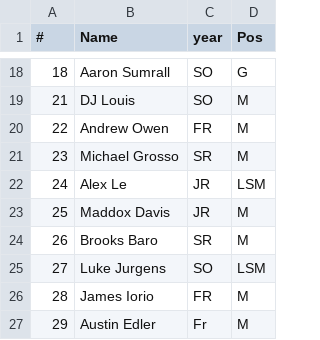
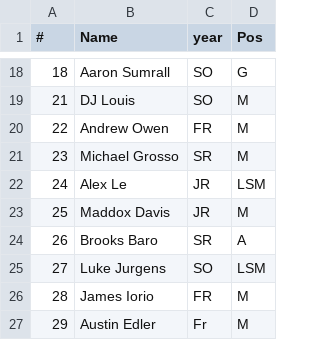
Before and after one commit to GeorgeCorbin/GT-Lax-App, a CSV file: firebase/public/players/theroster.csv, drawn as a sheet; only a part is shown, gaps mark what is left out.

Commit message:
Bump version to 1.0.7; update player position for Brooks Baro in roster

```diff
--- a/firebase/public/players/theroster.csv
+++ b/firebase/public/players/theroster.csv
@@ -23,3 +23,3 @@
 25,Maddox Davis,JR,M
-26,Brooks Baro,SR,M
+26,Brooks Baro,SR,A
 27,Luke Jurgens,SO,LSM
```
Also changed, not shown: 5 other files.
